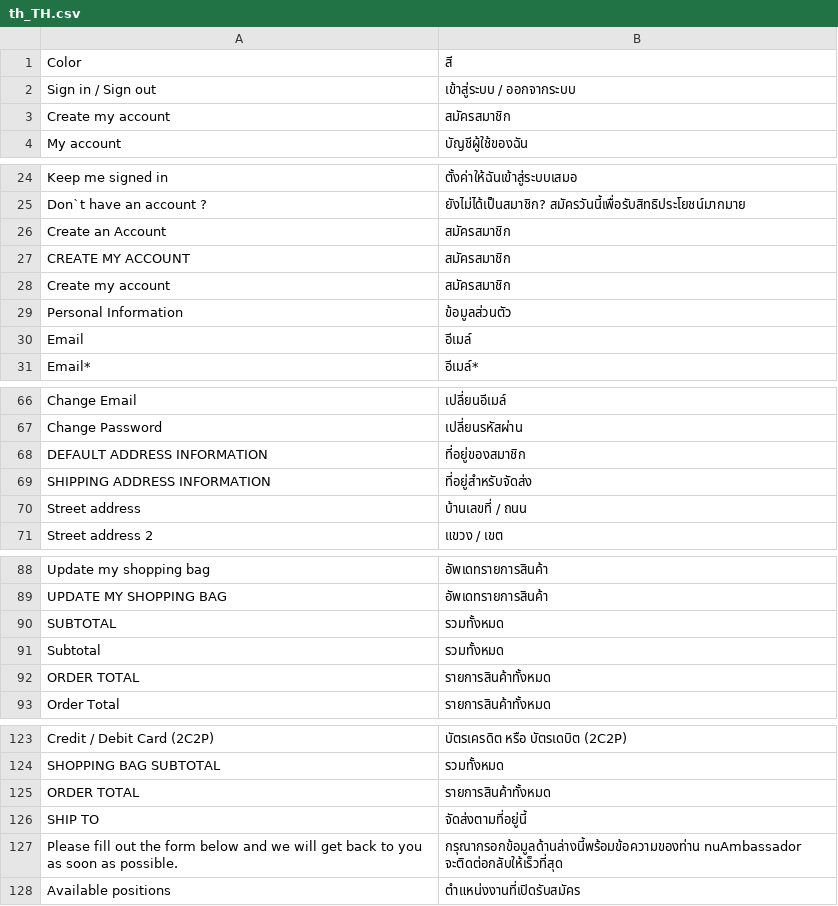
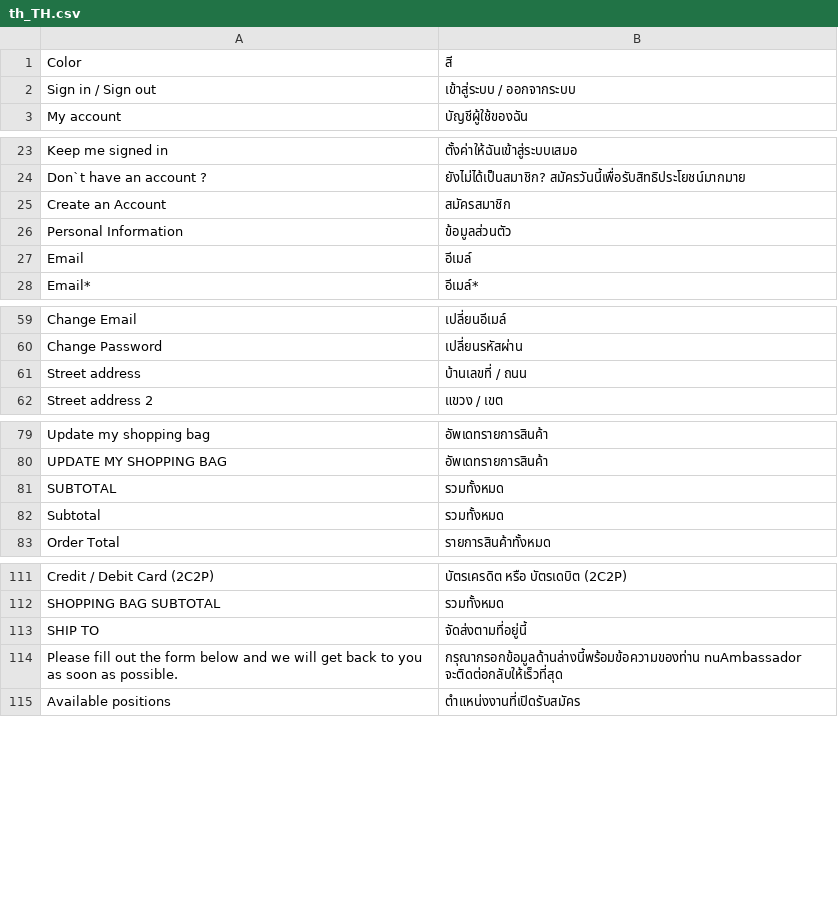
Before and after one commit to Jazz-Man/nubangkok, a CSV file: app/design/frontend/Bangkok/default/i18n/th_TH.csv, drawn as a sheet; only a part is shown, gaps mark what is left out; the diff covers the shown part only; the diff names each change by its address in the sheet, - before the commit and + after, or states it on an @@ line.

```diff
--- a/app/design/frontend/Bangkok/default/i18n/th_TH.csv
+++ b/app/design/frontend/Bangkok/default/i18n/th_TH.csv
-row 3: Create my account | สมัครสมาชิก
-row 27: CREATE MY ACCOUNT | สมัครสมาชิก
-row 28: Create my account | สมัครสมาชิก
-row 68: DEFAULT ADDRESS INFORMATION | ที่อยู่ของสมาชิก
-row 69: SHIPPING ADDRESS INFORMATION | ที่อยู่สำหรับจัดส่ง
-row 92: ORDER TOTAL | รายการสินค้าทั้งหมด
-row 125: ORDER TOTAL | รายการสินค้าทั้งหมด
```
Also changed, not shown: 12 removed rows and 3 edited cells elsewhere in this file, 1 other file.
